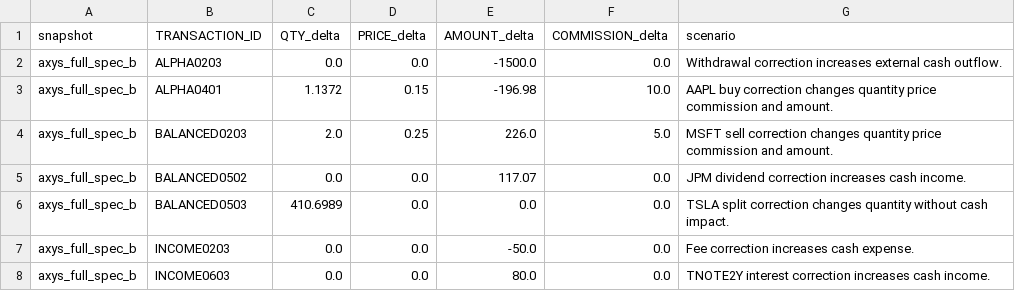
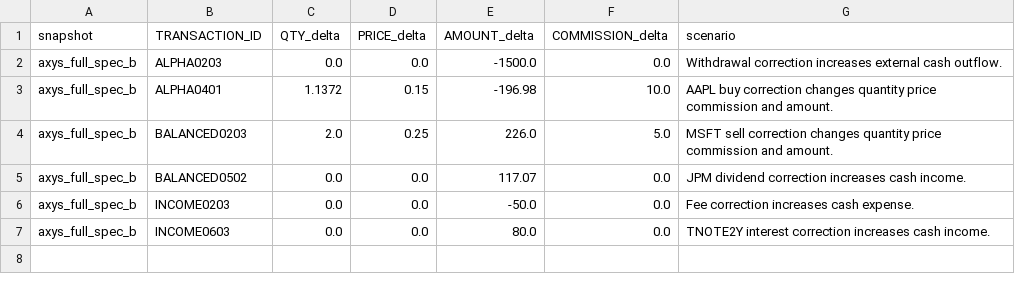
Before and after one commit to JohnDReynolds/portfolio-performance-analytics, a CSV file: scripts/operational_demo_data/performance_comparison_transaction_scenarios.csv, drawn as a sheet.

Commit message:
Remove synthetic TSLA split from Axys demo

```diff
--- a/scripts/operational_demo_data/performance_comparison_transaction_scenarios.csv
+++ b/scripts/operational_demo_data/performance_comparison_transaction_scenarios.csv
@@ -5,3 +5,2 @@ axys_full_spec_b,BALANCED0203,2.0,0.25,226.0,5.0,MSFT sell correction changes qu
 axys_full_spec_b,BALANCED0502,0.0,0.0,117.07,0.0,JPM dividend correction increases cash income.
-axys_full_spec_b,BALANCED0503,410.6989,0.0,0.0,0.0,TSLA split correction changes quantity without cash impact.
 axys_full_spec_b,INCOME0203,0.0,0.0,-50.0,0.0,Fee correction increases cash expense.
```
Also changed, not shown: ppar/demos/data/axys/axys_full_spec_a/transactions.csv, ppar/demos/data/axys/axys_full_spec_b/holdings.csv, 12 other files.
